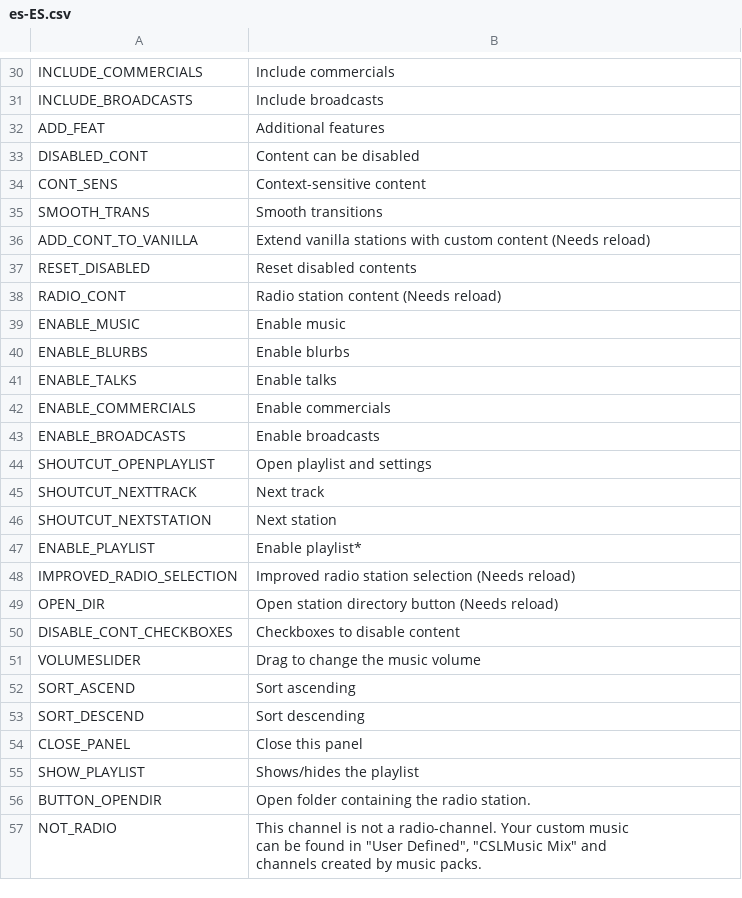
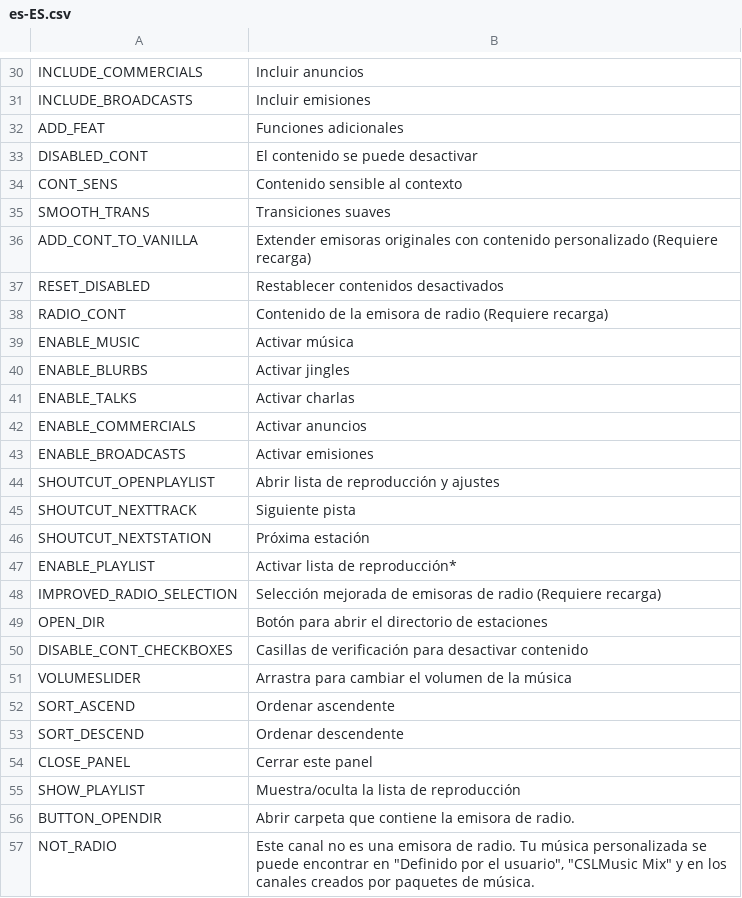
Before and after one commit to will258012/CSLMusicModRevisited, a CSV file: CSLMusicMod/Translations/es-ES.csv, drawn as a sheet; only a part is shown, gaps mark what is left out; ↵ is a line break in a cell; the diff covers the shown part only; the diff names each change by its address in the sheet, - before the commit and + after, or states it on an @@ line.

```diff
--- a/CSLMusicMod/Translations/es-ES.csv
+++ b/CSLMusicMod/Translations/es-ES.csv
-B30: Include commercials
+B30: Incluir anuncios
-B31: Include broadcasts
+B31: Incluir emisiones
-B32: Additional features
+B32: Funciones adicionales
-B33: Content can be disabled
+B33: El contenido se puede desactivar
-B34: Context-sensitive content
+B34: Contenido sensible al contexto
-B35: Smooth transitions
+B35: Transiciones suaves
-B36: Extend vanilla stations with custom content (Needs reload)
+B36: Extender emisoras originales con contenido personalizado (Requiere recarga)
-B37: Reset disabled contents
+B37: Restablecer contenidos desactivados
-B38: Radio station content (Needs reload)
+B38: Contenido de la emisora de radio (Requiere recarga)
-B39: Enable music
+B39: Activar música
-B40: Enable blurbs
+B40: Activar jingles
-B41: Enable talks
+B41: Activar charlas
-B42: Enable commercials
+B42: Activar anuncios
-B43: Enable broadcasts
+B43: Activar emisiones
-B44: Open playlist and settings
+B44: Abrir lista de reproducción y ajustes
-B45: Next track
+B45: Siguiente pista
-B46: Next station
+B46: Próxima estación
-B47: Enable playlist*
+B47: Activar lista de reproducción*
-B48: Improved radio station selection (Needs reload)
+B48: Selección mejorada de emisoras de radio (Requiere recarga)
-B49: Open station directory button (Needs reload)
+B49: Botón para abrir el directorio de estaciones
-B50: Checkboxes to disable content
+B50: Casillas de verificación para desactivar contenido
-B51: Drag to change the music volume
+B51: Arrastra para cambiar el volumen de la música
-B52: Sort ascending
+B52: Ordenar ascendente
-B53: Sort descending
+B53: Ordenar descendente
-B54: Close this panel
+B54: Cerrar este panel
-B55: Shows/hides the playlist
+B55: Muestra/oculta la lista de reproducción
-B56: Open folder containing the radio station.
+B56: Abrir carpeta que contiene la emisora de radio.
-B57: This channel is not a radio-channel. Your custom music ↵ can be found in "User Defined", "CSLMusic Mix" and ↵ channels created by music packs.
+B57: Este canal no es una emisora de radio. Tu música personalizada se puede encontrar en "Definido por el usuario", "CSLMusic Mix" y en los canales creados por paquetes de música.
```
Also changed, not shown: 29 edited cells elsewhere in this file.
